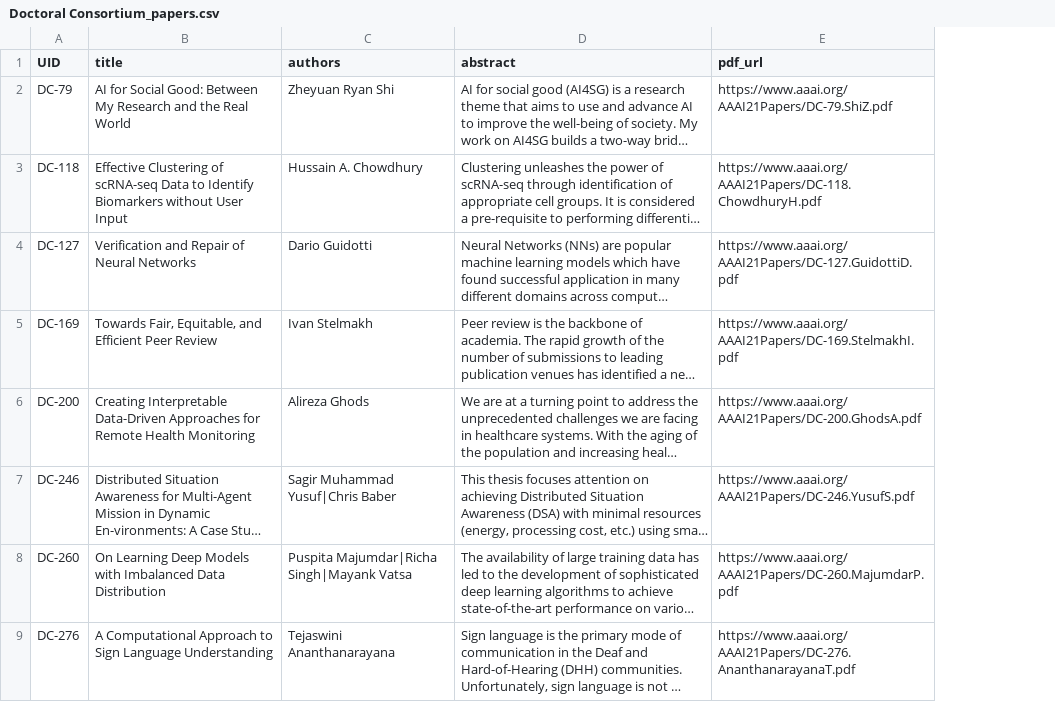
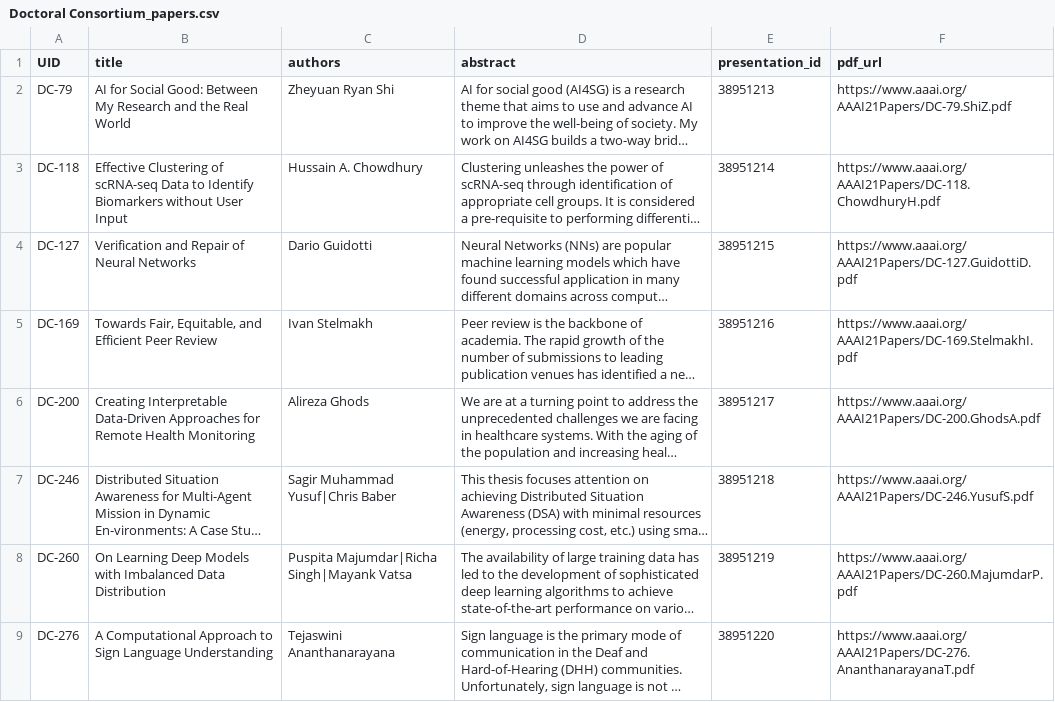
Before and after one commit to teddylfwu/AAAI21-Virtual-Conference, a CSV file: sitedata/Doctoral Consortium_papers.csv, drawn as a sheet; only a part is shown; long unchanged cells end in …; the diff covers the shown part only; the diff names each change by its address in the sheet, - before the commit and + after, or states it on an @@ line.

Commit message:
update DC and SMT papers

```diff
--- a/sitedata/Doctoral Consortium_papers.csv
+++ b/sitedata/Doctoral Consortium_papers.csv
+column E (presentation_id), rows 2-9: 38951213 | 38951214 | 38951215 | 38951216 | 38951217 | 38951218 | 38951219 | 38951220
```
Also changed, not shown: 3 edited cells elsewhere in this file, sitedata/Senior Member Track_papers.csv.
